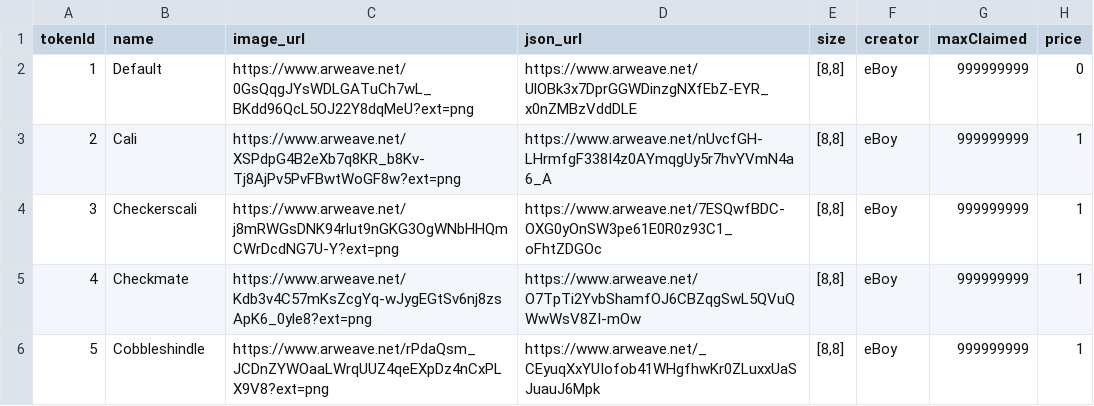
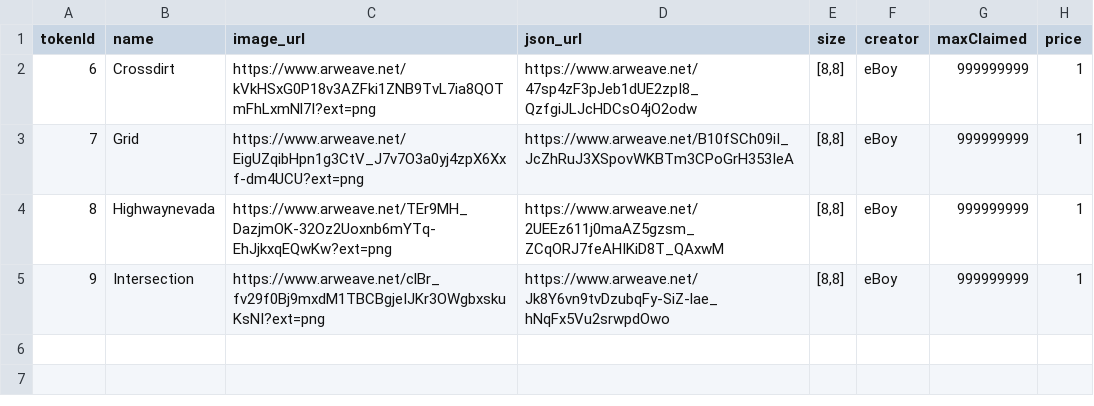
Before and after one commit to PHI-LABS-INC/Polygon-phi-contract, a CSV file: tasks/scripts/csv/setting_wallPapers.csv, drawn as a sheet.

```diff
--- a/tasks/scripts/csv/setting_wallPapers.csv
+++ b/tasks/scripts/csv/setting_wallPapers.csv
@@ -1,6 +1,5 @@
 tokenId,name,image_url,json_url,size,creator,maxClaimed,price
-1,Default,https://www.arweave.net/0GsQqgJYsWDLGATuCh7wL_BKdd96QcL5OJ22Y8dqMeU?ext=png,https://www.arweave.net/UlOBk3x7DprGGWDinzgNXfEbZ-EYR_x0nZMBzVddDLE,"[8,8]",eBoy,999999999,0
-2,Cali,https://www.arweave.net/XSPdpG4B2eXb7q8KR_b8Kv-Tj8AjPv5PvFBwtWoGF8w?ext=png,https://www.arweave.net/nUvcfGH-LHrmfgF338I4z0AYmqgUy5r7hvYVmN4a6_A,"[8,8]",eBoy,999999999,1
-3,Checkerscali,https://www.arweave.net/j8mRWGsDNK94rlut9nGKG3OgWNbHHQmCWrDcdNG7U-Y?ext=png,https://www.arweave.net/7ESQwfBDC-OXG0yOnSW3pe61E0R0z93C1_oFhtZDGOc,"[8,8]",eBoy,999999999,1
-4,Checkmate,https://www.arweave.net/Kdb3v4C57mKsZcgYq-wJygEGtSv6nj8zsApK6_0yle8?ext=png,https://www.arweave.net/O7TpTi2YvbShamfOJ6CBZqgSwL5QVuQWwWsV8ZI-mOw,"[8,8]",eBoy,999999999,1
-5,Cobbleshindle,https://www.arweave.net/rPdaQsm_JCDnZYWOaaLWrqUUZ4qeEXpDz4nCxPLX9V8?ext=png,https://www.arweave.net/_CEyuqXxYUIofob41WHgfhwKr0ZLuxxUaSJuauJ6Mpk,"[8,8]",eBoy,999999999,1
+6,Crossdirt,https://www.arweave.net/kVkHSxG0P18v3AZFki1ZNB9TvL7ia8QOTmFhLxmNl7I?ext=png,https://www.arweave.net/47sp4zF3pJeb1dUE2zpI8_QzfgiJLJcHDCsO4jO2odw,"[8,8]",eBoy,999999999,1
+7,Grid,https://www.arweave.net/EigUZqibHpn1g3CtV_J7v7O3a0yj4zpX6Xxf-dm4UCU?ext=png,https://www.arweave.net/B10fSCh09iI_JcZhRuJ3XSpovWKBTm3CPoGrH353IeA,"[8,8]",eBoy,999999999,1
+8,Highwaynevada,https://www.arweave.net/TEr9MH_DazjmOK-32Oz2Uoxnb6mYTq-EhJjkxqEQwKw?ext=png,https://www.arweave.net/2UEEz611j0maAZ5gzsm_ZCqORJ7feAHIKiD8T_QAxwM,"[8,8]",eBoy,999999999,1
+9,Intersection,https://www.arweave.net/clBr_fv29f0Bj9mxdM1TBCBgjeIJKr3OWgbxskuKsNI?ext=png,https://www.arweave.net/Jk8Y6vn9tvDzubqFy-SiZ-lae_hNqFx5Vu2srwpdOwo,"[8,8]",eBoy,999999999,1
```
Also changed, not shown: 44 other files.
